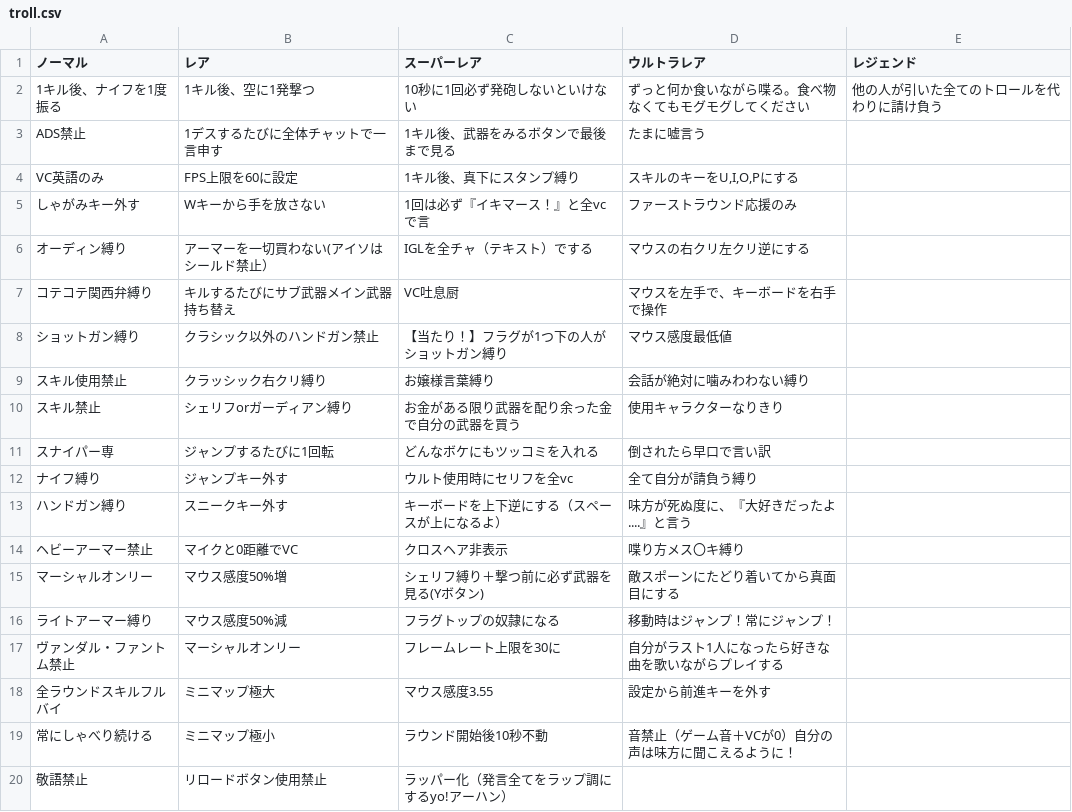
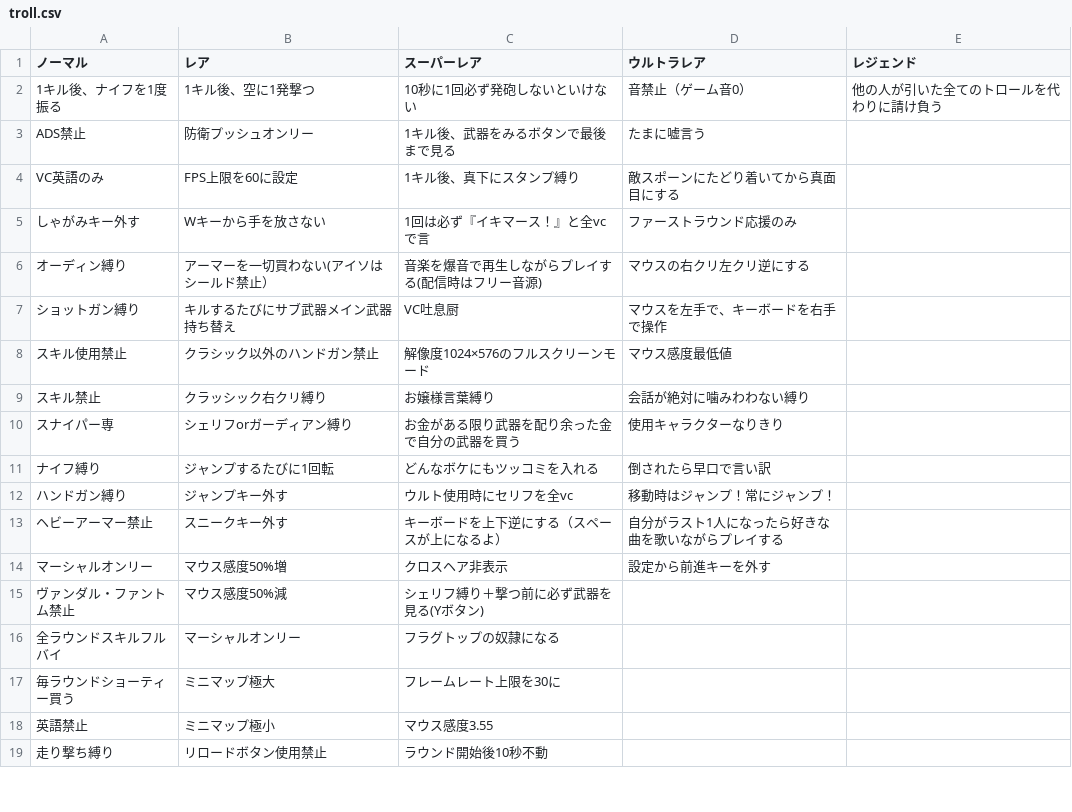
Before and after one commit to Taichi-Muraoka/valorant_troll_gatcha, a CSV file: troll.csv, drawn as a sheet; only a part is shown; the diff covers the shown part only.

```diff
--- a/troll.csv
+++ b/troll.csv
@@ -1,20 +1,19 @@
 ノーマル,レア,スーパーレア,ウルトラレア,レジェンド
-1キル後、ナイフを1度振る,1キル後、空に1発撃つ,10秒に1回必ず発砲しないといけない,ずっと何か食いながら喋る。食べ物なくてもモグモグしてください,他の人が引いた全てのトロールを代わりに請け負う
-ADS禁止,1デスするたびに全体チャットで一言申す,1キル後、武器をみるボタンで最後まで見る,たまに嘘言う,
-VC英語のみ,FPS上限を60に設定,1キル後、真下にスタンプ縛り,"スキルのキーをU,I,O,Pにする",
+1キル後、ナイフを1度振る,1キル後、空に1発撃つ,10秒に1回必ず発砲しないといけない,音禁止（ゲーム音0）,他の人が引いた全てのトロールを代わりに請け負う
+ADS禁止,防衛プッシュオンリー,1キル後、武器をみるボタンで最後まで見る,たまに嘘言う,
+VC英語のみ,FPS上限を60に設定,1キル後、真下にスタンプ縛り,敵スポーンにたどり着いてから真面目にする,
 しゃがみキー外す,Wキーから手を放さない,1回は必ず『イキマース！』と全vcで言,ファーストラウンド応援のみ,
-オーディン縛り,アーマーを一切買わない(アイソはシールド禁止）,IGLを全チャ（テキスト）でする,マウスの右クリ左クリ逆にする,
-コテコテ関西弁縛り,キルするたびにサブ武器メイン武器持ち替え,VC吐息厨,マウスを左手で、キーボードを右手で操作,
-ショットガン縛り,クラシック以外のハンドガン禁止,【当たり！】フラグが1つ下の人がショットガン縛り,マウス感度最低値,
-スキル使用禁止,クラッシック右クリ縛り,お嬢様言葉縛り,会話が絶対に噛みわわない縛り,
-スキル禁止,シェリフorガーディアン縛り,お金がある限り武器を配り余った金で自分の武器を買う,使用キャラクターなりきり,
-スナイパー専,ジャンプするたびに1回転,どんなボケにもツッコミを入れる,倒されたら早口で言い訳,
-ナイフ縛り,ジャンプキー外す,ウルト使用時にセリフを全vc,全て自分が請負う縛り,
-ハンドガン縛り,スニークキー外す,キーボードを上下逆にする（スペースが上になるよ）,味方が死ぬ度に、『大好きだったよ....』と言う,
-ヘビーアーマー禁止,マイクと0距離でVC,クロスヘア非表示,喋り方メス〇キ縛り,
-マーシャルオンリー,マウス感度50%増,シェリフ縛り＋撃つ前に必ず武器を見る(Yボタン),敵スポーンにたどり着いてから真面目にする,
-ライトアーマー縛り,マウス感度50%減,フラグトップの奴隷になる,移動時はジャンプ！常にジャンプ！,
-ヴァンダル・ファントム禁止,マーシャルオンリー,フレームレート上限を30に,自分がラスト1人になったら好きな曲を歌いながらプレイする,
-全ラウンドスキルフルバイ,ミニマップ極大,マウス感度3.55,設定から前進キーを外す,
-常にしゃべり続ける,ミニマップ極小,ラウンド開始後10秒不動,音禁止（ゲーム音＋VCが0）自分の声は味方に聞こえるように！,
-敬語禁止,リロードボタン使用禁止,ラッパー化（発言全てをラップ調にするyo!アーハン）,,
+オーディン縛り,アーマーを一切買わない(アイソはシールド禁止）,音楽を爆音で再生しながらプレイする(配信時はフリー音源),マウスの右クリ左クリ逆にする,
+ショットガン縛り,キルするたびにサブ武器メイン武器持ち替え,VC吐息厨,マウスを左手で、キーボードを右手で操作,
+スキル使用禁止,クラシック以外のハンドガン禁止,解像度1024×576のフルスクリーンモード,マウス感度最低値,
+スキル禁止,クラッシック右クリ縛り,お嬢様言葉縛り,会話が絶対に噛みわわない縛り,
+スナイパー専,シェリフorガーディアン縛り,お金がある限り武器を配り余った金で自分の武器を買う,使用キャラクターなりきり,
+ナイフ縛り,ジャンプするたびに1回転,どんなボケにもツッコミを入れる,倒されたら早口で言い訳,
+ハンドガン縛り,ジャンプキー外す,ウルト使用時にセリフを全vc,移動時はジャンプ！常にジャンプ！,
+ヘビーアーマー禁止,スニークキー外す,キーボードを上下逆にする（スペースが上になるよ）,自分がラスト1人になったら好きな曲を歌いながらプレイする,
+マーシャルオンリー,マウス感度50%増,クロスヘア非表示,設定から前進キーを外す,
+ヴァンダル・ファントム禁止,マウス感度50%減,シェリフ縛り＋撃つ前に必ず武器を見る(Yボタン),,
+全ラウンドスキルフルバイ,マーシャルオンリー,フラグトップの奴隷になる,,
+毎ラウンドショーティー買う,ミニマップ極大,フレームレート上限を30に,,
+英語禁止,ミニマップ極小,マウス感度3.55,,
+走り撃ち縛り,リロードボタン使用禁止,ラウンド開始後10秒不動,,
```
Also changed, not shown: 3 removed rows and 15 edited cells elsewhere in this file, agent.csv, 32 other files.
